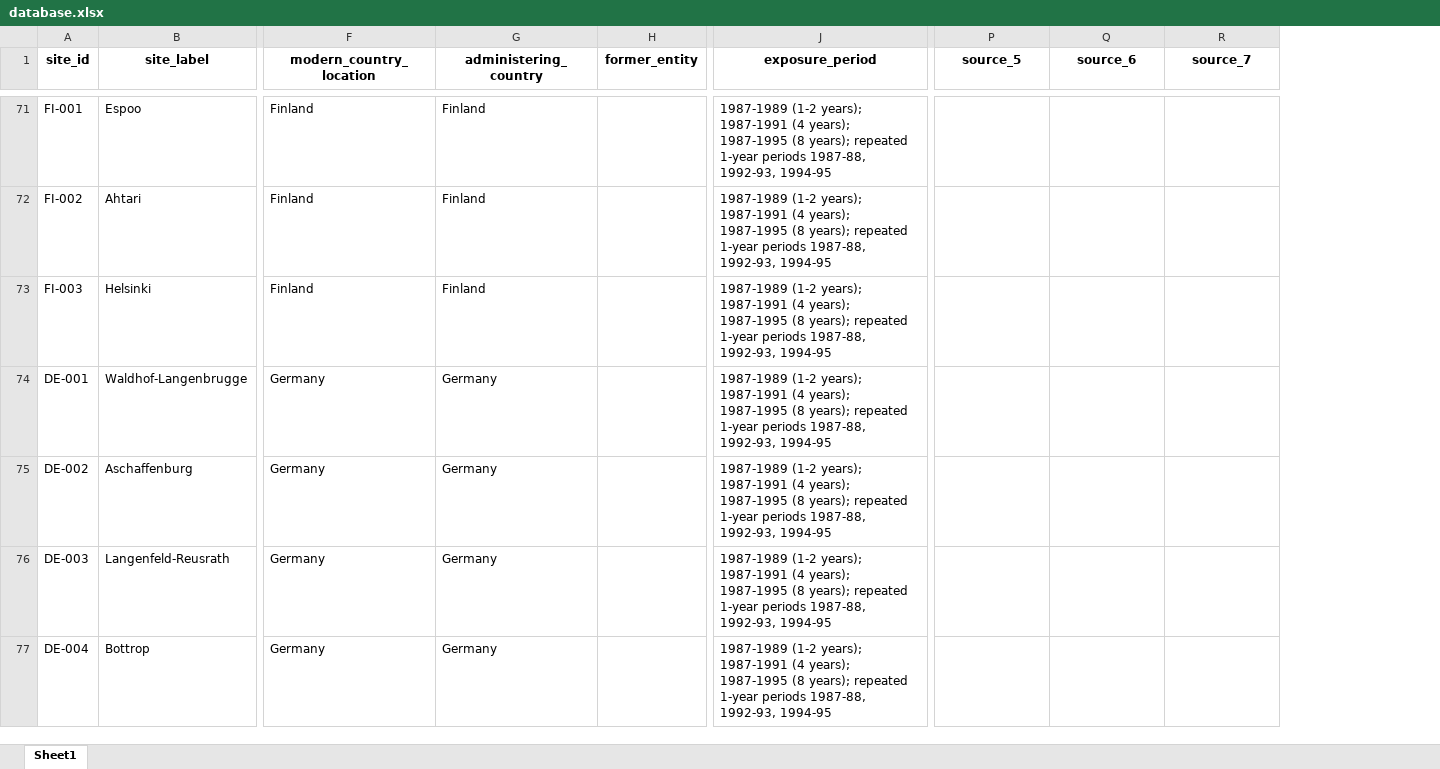
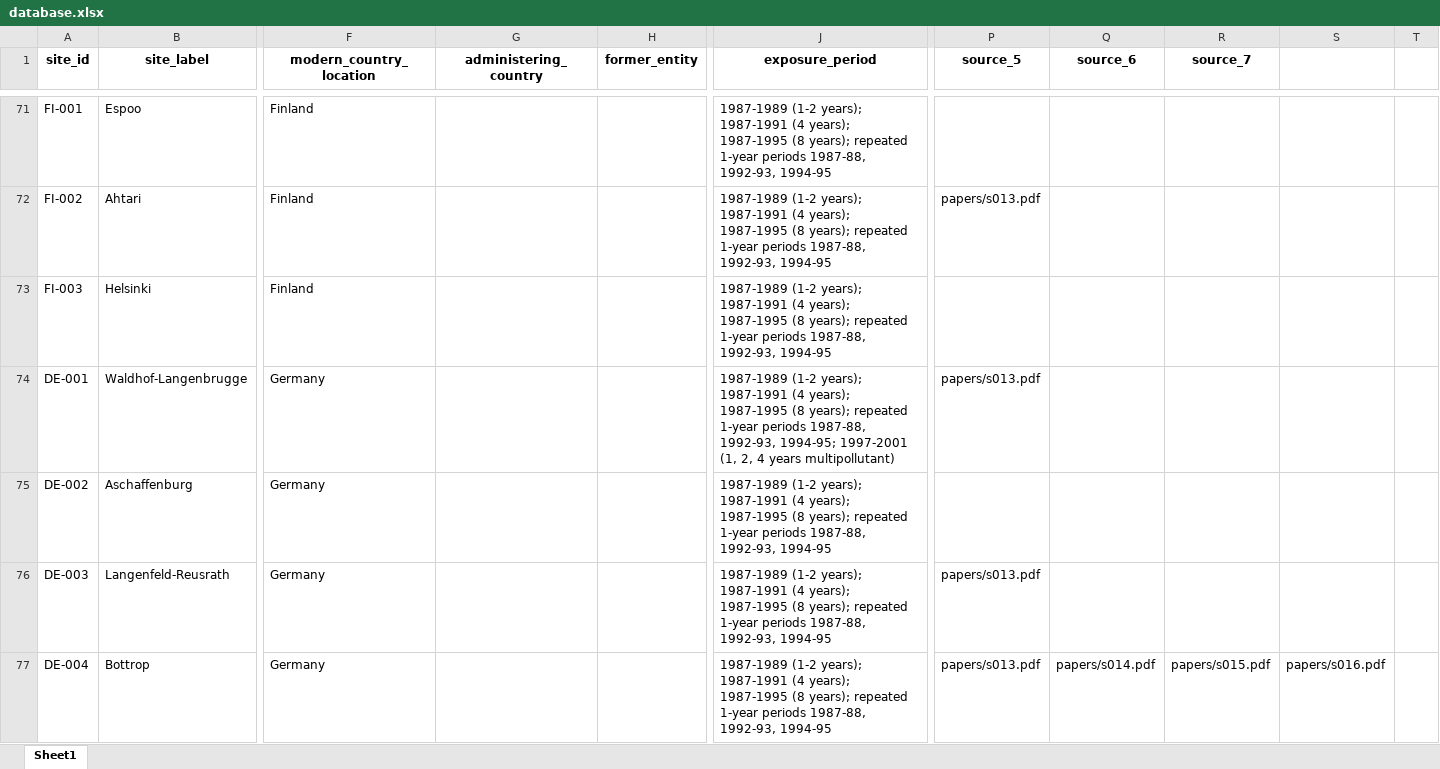
Before and after one commit to cbixx/global-corrosion-site-maps, an Excel workbook: database.xlsx, sheet Sheet1, drawn as a sheet; only a part is shown, gaps mark what is left out; values as stored, in another font and other column widths than the file's, no borders; the diff covers the shown part only; the diff names each change by its address in the sheet, - before the commit and + after, or states it on an @@ line.

```diff
--- a/database.xlsx (sheet Sheet1)
+++ b/database.xlsx (sheet Sheet1)
+column S, row 77: papers/s016.pdf
+column T, empty
-G71:G73 (administering_country): Finland
+G71:G73 (administering_country): (empty)
-P72 (source_5): (empty)
+P72 (source_5): papers/s013.pdf
-G74:G77 (administering_country): Germany
+G74:G77 (administering_country): (empty)
-J74 (exposure_period): …1987-88, 1992-93, 1994-95
+J74 (exposure_period): …1987-88, 1992-93, 1994-95; 1997-2001 (1, 2, 4 years multipollutant)
-P74 (source_5): (empty)
+P74 (source_5): papers/s013.pdf
-P76:P77 (source_5): (empty)
+P76:P77 (source_5): papers/s013.pdf
-Q77 (source_6): (empty)
+Q77 (source_6): papers/s014.pdf
-R77 (source_7): (empty)
+R77 (source_7): papers/s015.pdf
```
Also changed, not shown: 13 added rows and 161 edited cells elsewhere in this sheet, 5 other files.
